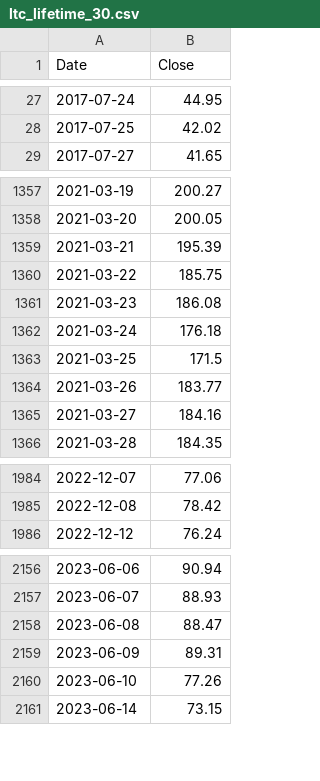
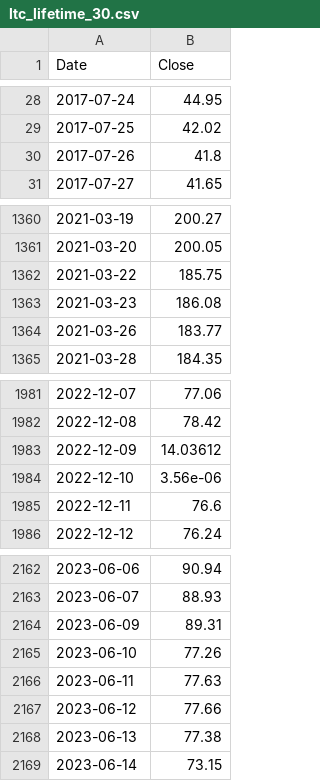
Before and after one commit to mtolan2023/crypto_forecast, a CSV file: output/ltc_lifetime_30.csv, drawn as a sheet; only a part is shown, gaps mark what is left out; the diff covers the shown part only.

```diff
--- a/output/ltc_lifetime_30.csv
+++ b/output/ltc_lifetime_30.csv
@@ -28,2 +29,3 @@ Date,Close
 2017-07-25,42.02
+2017-07-26,41.8
 2017-07-27,41.65
@@ -1358,9 +1361,5 @@ Date,Close
 2021-03-20,200.05
-2021-03-21,195.39
 2021-03-22,185.75
 2021-03-23,186.08
-2021-03-24,176.18
-2021-03-25,171.5
 2021-03-26,183.77
-2021-03-27,184.16
 2021-03-28,184.35
@@ -1985,2 +1982,5 @@ Date,Close
 2022-12-08,78.42
+2022-12-09,14.03612
+2022-12-10,3.56e-06
+2022-12-11,76.6
 2022-12-12,76.24
@@ -2157,5 +2163,7 @@ Date,Close
 2023-06-07,88.93
-2023-06-08,88.47
 2023-06-09,89.31
 2023-06-10,77.26
+2023-06-11,77.63
+2023-06-12,77.66
+2023-06-13,77.38
 2023-06-14,73.15
```
Also changed, not shown: 34 added rows, 4 removed rows and 2 edited cells elsewhere in this file, output/btc_lifetime.csv, output/btc_model.csv, 24 other files.
